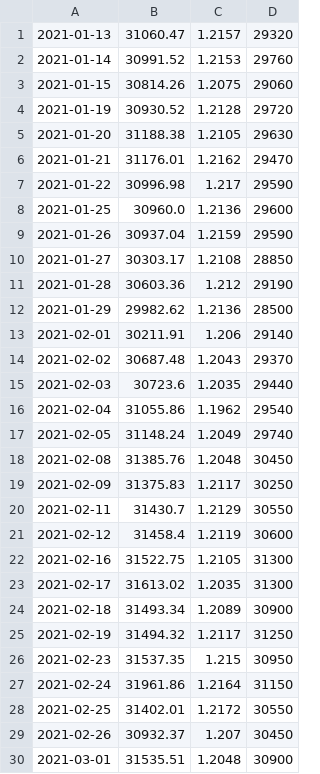
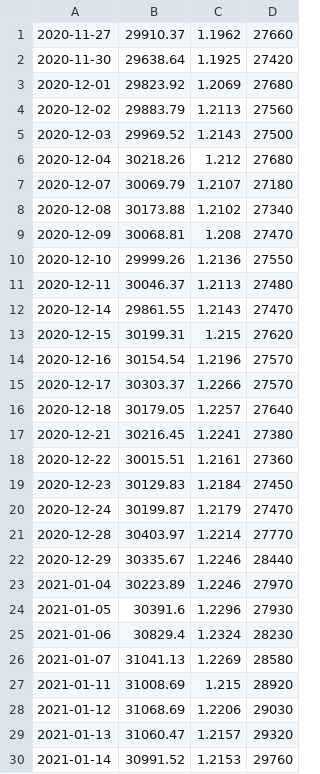
Before and after one commit to BEROCHLU/sakata, a CSV file: csv/datexyt.csv, drawn as a sheet; only a part is shown; the shorter side is filled out with more unchanged rows.

```diff
--- a/csv/datexyt.csv
+++ b/csv/datexyt.csv
@@ -1 +1,29 @@
+2020-11-27,29910.37,1.1962,27660
+2020-11-30,29638.64,1.1925,27420
+2020-12-01,29823.92,1.2069,27680
+2020-12-02,29883.79,1.2113,27560
+2020-12-03,29969.52,1.2143,27500
+2020-12-04,30218.26,1.212,27680
+2020-12-07,30069.79,1.2107,27180
+2020-12-08,30173.88,1.2102,27340
+2020-12-09,30068.81,1.208,27470
+2020-12-10,29999.26,1.2136,27550
+2020-12-11,30046.37,1.2113,27480
+2020-12-14,29861.55,1.2143,27470
+2020-12-15,30199.31,1.215,27620
+2020-12-16,30154.54,1.2196,27570
+2020-12-17,30303.37,1.2266,27570
+2020-12-18,30179.05,1.2257,27640
+2020-12-21,30216.45,1.2241,27380
+2020-12-22,30015.51,1.2161,27360
+2020-12-23,30129.83,1.2184,27450
+2020-12-24,30199.87,1.2179,27470
+2020-12-28,30403.97,1.2214,27770
+2020-12-29,30335.67,1.2246,28440
+2021-01-04,30223.89,1.2246,27970
+2021-01-05,30391.6,1.2296,27930
+2021-01-06,30829.4,1.2324,28230
+2021-01-07,31041.13,1.2269,28580
+2021-01-11,31008.69,1.215,28920
+2021-01-12,31068.69,1.2206,29030
 2021-01-13,31060.47,1.2157,29320
```
Also changed, not shown: csv/hdatexyt.csv, 2 other files.
